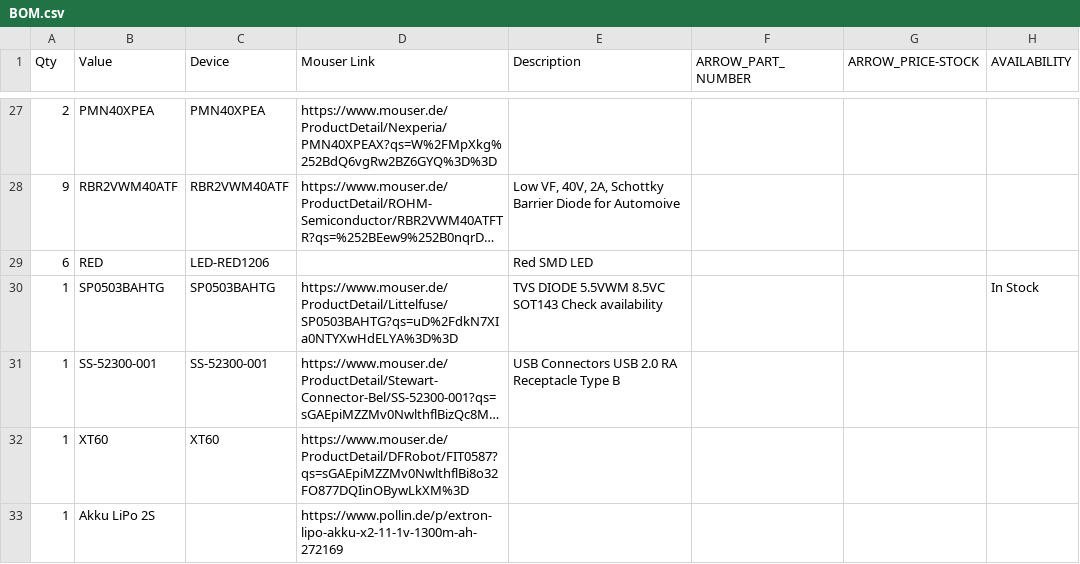
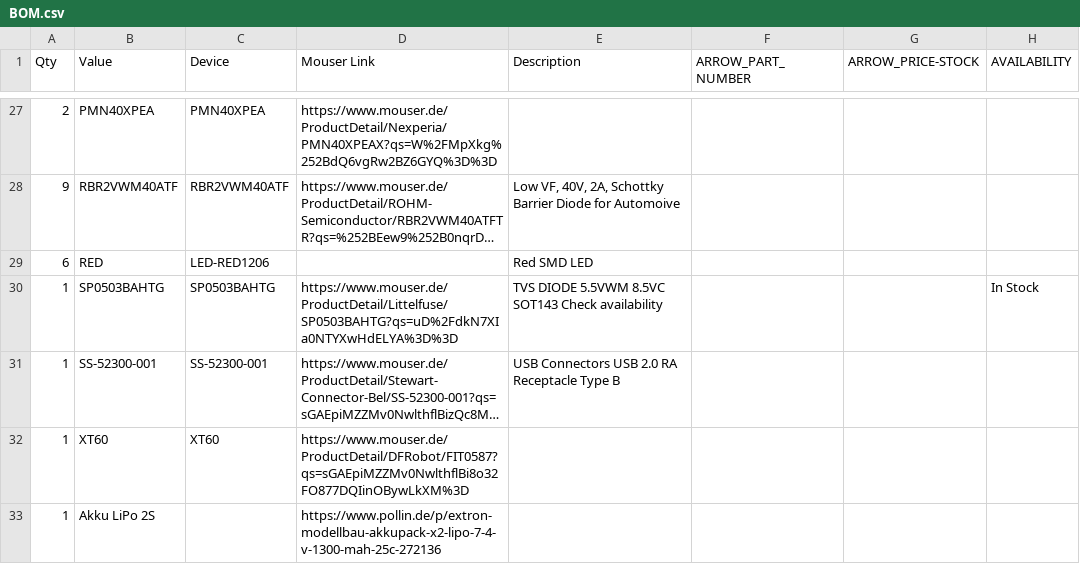
Before and after one commit to xabirizar9/Micromaus-Challenge-TUM, a CSV file: BOM.csv, drawn as a sheet; only a part is shown, gaps mark what is left out; long unchanged cells end in …; the diff names each change by its address in the sheet, - before the commit and + after, or states it on an @@ line.

Commit message:
fix: akku hatte falsche spannung

```diff
--- a/BOM.csv
+++ b/BOM.csv
-D33 (Mouser Link): https://www.pollin.de/p/extron-lipo-akku-x2-11-1v-1300m-ah-272169
+D33 (Mouser Link): https://www.pollin.de/p/extron-modellbau-akkupack-x2-lipo-7-4-v-1300-mah-25c-272136
```
